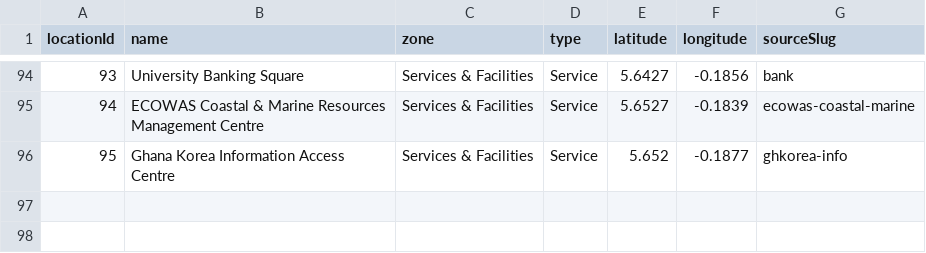
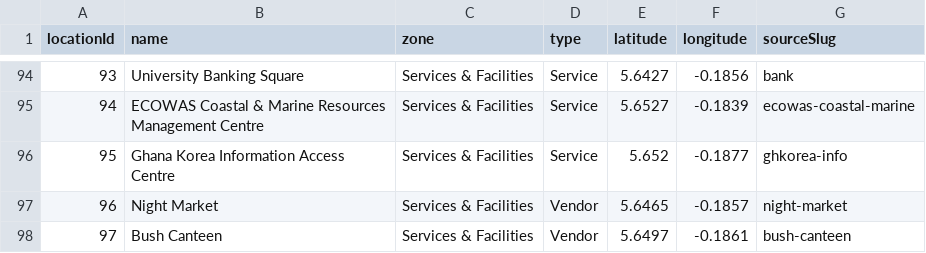
Before and after one commit to DCIT-204-308-Assignments/LIB, a CSV file: data/locations.csv, drawn as a sheet; only a part is shown, gaps mark what is left out.

Commit message:
Complete database schema, ERD diagram, data dictionary, and seed CSV datasets

```diff
--- a/data/locations.csv
+++ b/data/locations.csv
@@ -96 +96,3 @@ locationId,name,zone,type,latitude,longitude,sourceSlug
 95,Ghana Korea Information Access Centre,Services & Facilities,Service,5.652,-0.1877,ghkorea-info
+96,Night Market,Services & Facilities,Vendor,5.6465,-0.1857,night-market
+97,Bush Canteen,Services & Facilities,Vendor,5.6497,-0.1861,bush-canteen
```
Also changed, not shown: 6 other files.
